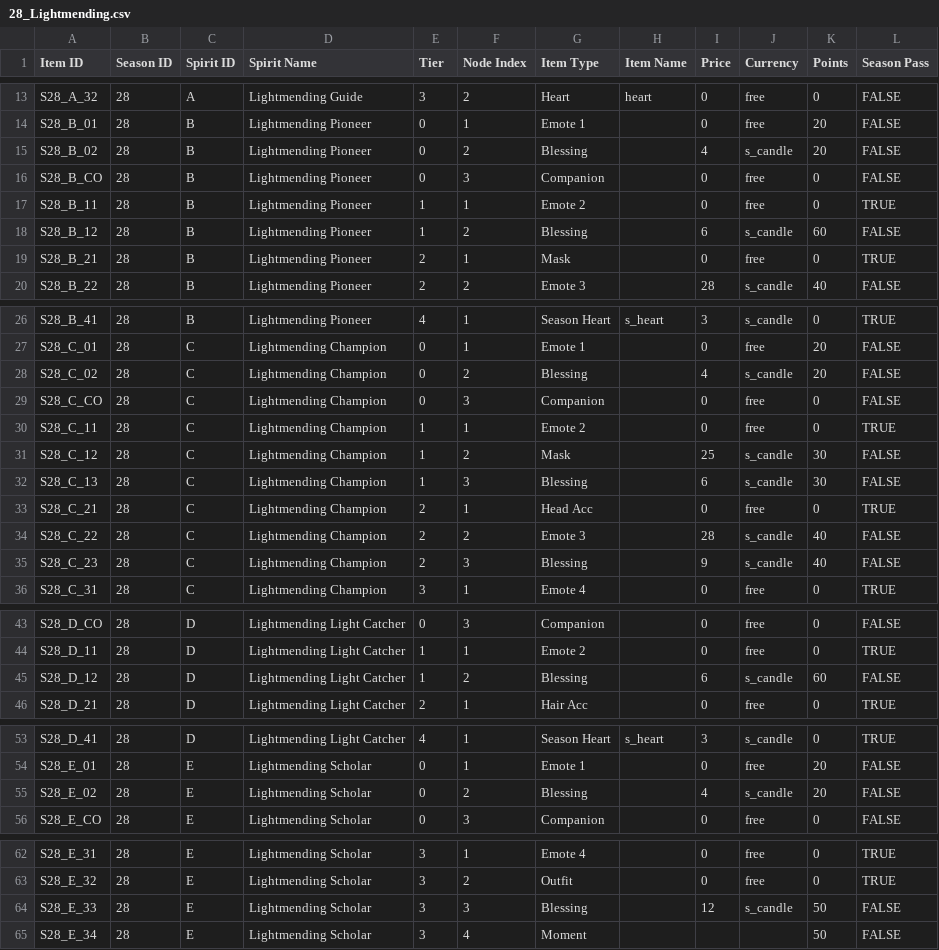
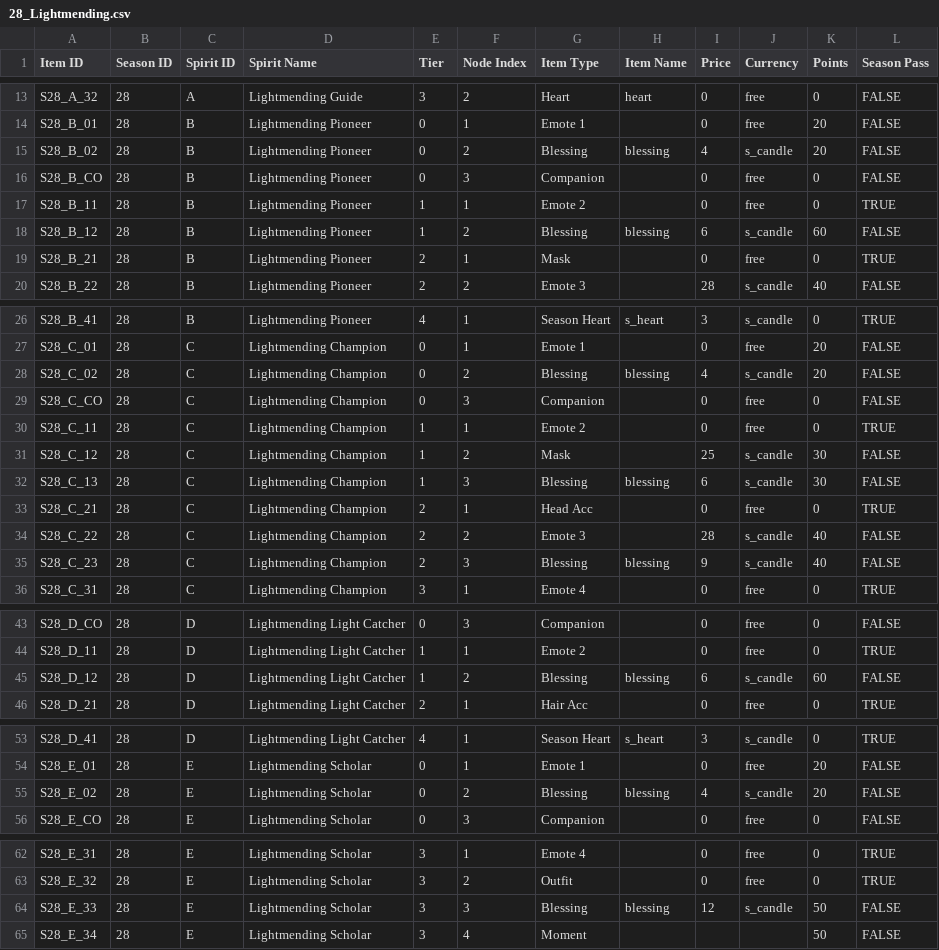
Before and after one commit to Gari365/Sky-Season-Spirit-Simulator, a CSV file: data/28_Lightmending/28_Lightmending.csv, drawn as a sheet; only a part is shown, gaps mark what is left out.

```diff
--- a/data/28_Lightmending/28_Lightmending.csv
+++ b/data/28_Lightmending/28_Lightmending.csv
@@ -14,6 +14,6 @@ S28_A_32,28,A,Lightmending Guide,3,2,Heart,heart,0,free,0,FALSE
 S28_B_01,28,B,Lightmending Pioneer,0,1,Emote 1,,0,free,20,FALSE
-S28_B_02,28,B,Lightmending Pioneer,0,2,Blessing,,4,s_candle,20,FALSE
+S28_B_02,28,B,Lightmending Pioneer,0,2,Blessing,blessing,4,s_candle,20,FALSE
 S28_B_CO,28,B,Lightmending Pioneer,0,3,Companion,,0,free,0,FALSE
 S28_B_11,28,B,Lightmending Pioneer,1,1,Emote 2,,0,free,0,TRUE
-S28_B_12,28,B,Lightmending Pioneer,1,2,Blessing,,6,s_candle,60,FALSE
+S28_B_12,28,B,Lightmending Pioneer,1,2,Blessing,blessing,6,s_candle,60,FALSE
 S28_B_21,28,B,Lightmending Pioneer,2,1,Mask,,0,free,0,TRUE
@@ -27,3 +27,3 @@ S28_B_41,28,B,Lightmending Pioneer,4,1,Season Heart,s_heart,3,s_candle,0,TRUE
 S28_C_01,28,C,Lightmending Champion,0,1,Emote 1,,0,free,20,FALSE
-S28_C_02,28,C,Lightmending Champion,0,2,Blessing,,4,s_candle,20,FALSE
+S28_C_02,28,C,Lightmending Champion,0,2,Blessing,blessing,4,s_candle,20,FALSE
 S28_C_CO,28,C,Lightmending Champion,0,3,Companion,,0,free,0,FALSE
@@ -31,6 +31,6 @@ S28_C_11,28,C,Lightmending Champion,1,1,Emote 2,,0,free,0,TRUE
 S28_C_12,28,C,Lightmending Champion,1,2,Mask,,25,s_candle,30,FALSE
-S28_C_13,28,C,Lightmending Champion,1,3,Blessing,,6,s_candle,30,FALSE
+S28_C_13,28,C,Lightmending Champion,1,3,Blessing,blessing,6,s_candle,30,FALSE
 S28_C_21,28,C,Lightmending Champion,2,1,Head Acc,,0,free,0,TRUE
 S28_C_22,28,C,Lightmending Champion,2,2,Emote 3,,28,s_candle,40,FALSE
-S28_C_23,28,C,Lightmending Champion,2,3,Blessing,,9,s_candle,40,FALSE
+S28_C_23,28,C,Lightmending Champion,2,3,Blessing,blessing,9,s_candle,40,FALSE
 S28_C_31,28,C,Lightmending Champion,3,1,Emote 4,,0,free,0,TRUE
@@ -44,3 +44,3 @@ S28_D_CO,28,D,Lightmending Light Catcher,0,3,Companion,,0,free,0,FALSE
 S28_D_11,28,D,Lightmending Light Catcher,1,1,Emote 2,,0,free,0,TRUE
-S28_D_12,28,D,Lightmending Light Catcher,1,2,Blessing,,6,s_candle,60,FALSE
+S28_D_12,28,D,Lightmending Light Catcher,1,2,Blessing,blessing,6,s_candle,60,FALSE
 S28_D_21,28,D,Lightmending Light Catcher,2,1,Hair Acc,,0,free,0,TRUE
@@ -54,3 +54,3 @@ S28_D_41,28,D,Lightmending Light Catcher,4,1,Season Heart,s_heart,3,s_candle,0,T
 S28_E_01,28,E,Lightmending Scholar,0,1,Emote 1,,0,free,20,FALSE
-S28_E_02,28,E,Lightmending Scholar,0,2,Blessing,,4,s_candle,20,FALSE
+S28_E_02,28,E,Lightmending Scholar,0,2,Blessing,blessing,4,s_candle,20,FALSE
 S28_E_CO,28,E,Lightmending Scholar,0,3,Companion,,0,free,0,FALSE
@@ -63,3 +63,3 @@ S28_E_31,28,E,Lightmending Scholar,3,1,Emote 4,,0,free,0,TRUE
 S28_E_32,28,E,Lightmending Scholar,3,2,Outfit,,0,free,0,TRUE
-S28_E_33,28,E,Lightmending Scholar,3,3,Blessing,,12,s_candle,50,FALSE
+S28_E_33,28,E,Lightmending Scholar,3,3,Blessing,blessing,12,s_candle,50,FALSE
 S28_E_34,28,E,Lightmending Scholar,3,4,Moment,,,,50,FALSE
```
Also changed, not shown: data/27_Migration/27_Migration.csv, data/29_Carnival/29_Carnival.csv, 2 other files.
